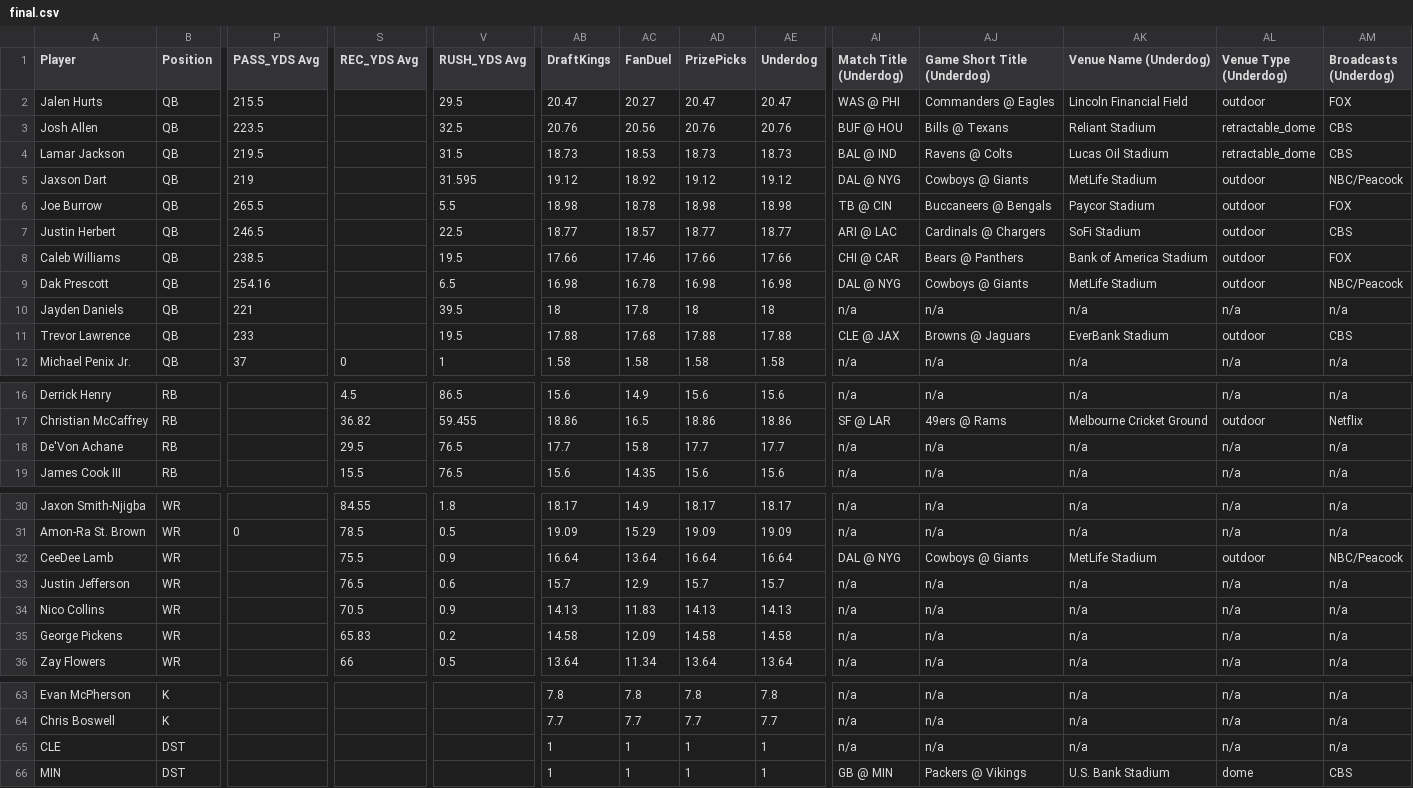
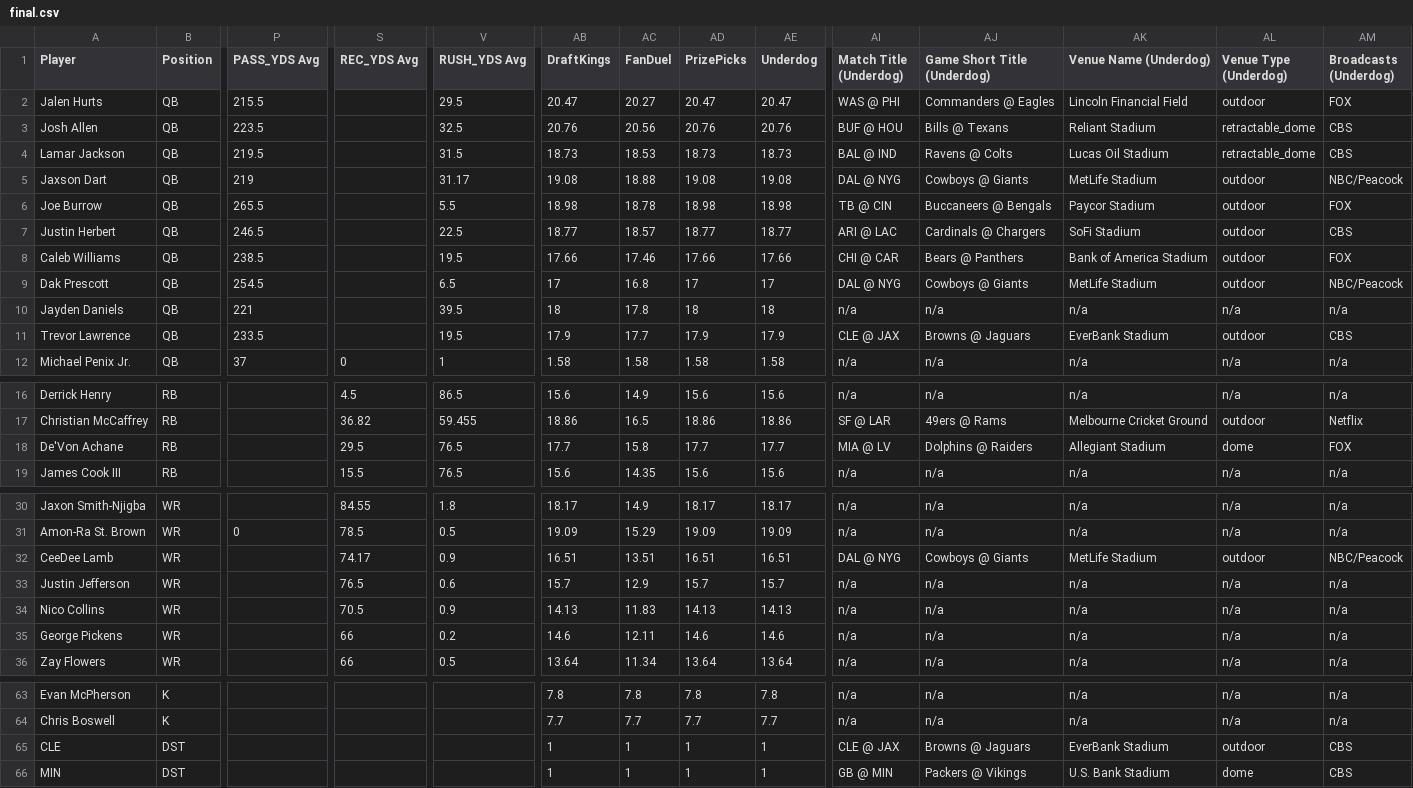
Before and after one commit to 925Sports/925Sports-nfl-dfs-data, a CSV file: final.csv, drawn as a sheet; only a part is shown, gaps mark what is left out; the diff names each change by its address in the sheet, - before the commit and + after, or states it on an @@ line.

```diff
--- a/final.csv
+++ b/final.csv
-V5 (RUSH_YDS Avg): 31.595
+V5 (RUSH_YDS Avg): 31.17
-AB5 (DraftKings): 19.12
+AB5 (DraftKings): 19.08
-AC5 (FanDuel): 18.92
+AC5 (FanDuel): 18.88
-AD5 (PrizePicks): 19.12
+AD5 (PrizePicks): 19.08
-AE5 (Underdog): 19.12
+AE5 (Underdog): 19.08
-P9 (PASS_YDS Avg): 254.16
+P9 (PASS_YDS Avg): 254.5
-AB9 (DraftKings): 16.98
+AB9 (DraftKings): 17
-AC9 (FanDuel): 16.78
+AC9 (FanDuel): 16.8
-AD9 (PrizePicks): 16.98
+AD9 (PrizePicks): 17
-AE9 (Underdog): 16.98
+AE9 (Underdog): 17
-P11 (PASS_YDS Avg): 233
+P11 (PASS_YDS Avg): 233.5
-AB11 (DraftKings): 17.88
+AB11 (DraftKings): 17.9
-AC11 (FanDuel): 17.68
+AC11 (FanDuel): 17.7
-AD11 (PrizePicks): 17.88
+AD11 (PrizePicks): 17.9
-AE11 (Underdog): 17.88
+AE11 (Underdog): 17.9
-AI18 (Match Title (Underdog)): n/a
+AI18 (Match Title (Underdog)): MIA @ LV
-AJ18 (Game Short Title (Underdog)): n/a
+AJ18 (Game Short Title (Underdog)): Dolphins @ Raiders
-AK18 (Venue Name (Underdog)): n/a
+AK18 (Venue Name (Underdog)): Allegiant Stadium
-AL18 (Venue Type (Underdog)): n/a
+AL18 (Venue Type (Underdog)): dome
-AM18 (Broadcasts (Underdog)): n/a
+AM18 (Broadcasts (Underdog)): FOX
-S32 (REC_YDS Avg): 75.5
+S32 (REC_YDS Avg): 74.17
-AB32 (DraftKings): 16.64
+AB32 (DraftKings): 16.51
-AC32 (FanDuel): 13.64
+AC32 (FanDuel): 13.51
-AD32 (PrizePicks): 16.64
+AD32 (PrizePicks): 16.51
-AE32 (Underdog): 16.64
+AE32 (Underdog): 16.51
-S35 (REC_YDS Avg): 65.83
+S35 (REC_YDS Avg): 66
-AB35 (DraftKings): 14.58
+AB35 (DraftKings): 14.6
-AC35 (FanDuel): 12.09
+AC35 (FanDuel): 12.11
-AD35 (PrizePicks): 14.58
+AD35 (PrizePicks): 14.6
-AE35 (Underdog): 14.58
+AE35 (Underdog): 14.6
-AI65 (Match Title (Underdog)): n/a
+AI65 (Match Title (Underdog)): CLE @ JAX
-AJ65 (Game Short Title (Underdog)): n/a
+AJ65 (Game Short Title (Underdog)): Browns @ Jaguars
-AK65 (Venue Name (Underdog)): n/a
+AK65 (Venue Name (Underdog)): EverBank Stadium
-AL65 (Venue Type (Underdog)): n/a
+AL65 (Venue Type (Underdog)): outdoor
-AM65 (Broadcasts (Underdog)): n/a
+AM65 (Broadcasts (Underdog)): CBS
```
Also changed, not shown: players.csv, 1 other file.
